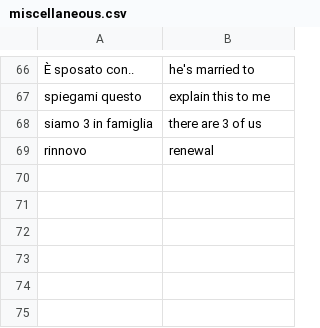
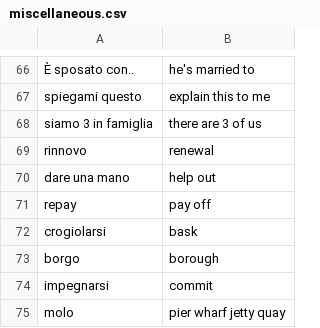
Before and after one commit to Chiquadro841/english_app, a CSV file: miscellaneous.csv, drawn as a sheet; only a part is shown, gaps mark what is left out; the diff names each change by its address in the sheet, - before the commit and + after, or states it on an @@ line.

Commit message:
Update miscellaneous.csv

```diff
--- a/miscellaneous.csv
+++ b/miscellaneous.csv
+row 70: dare una mano | help out
+row 71: repay | pay off
+row 72: crogiolarsi | bask
+row 73: borgo | borough
+row 74: impegnarsi | commit
+row 75: molo | pier wharf jetty quay
```
